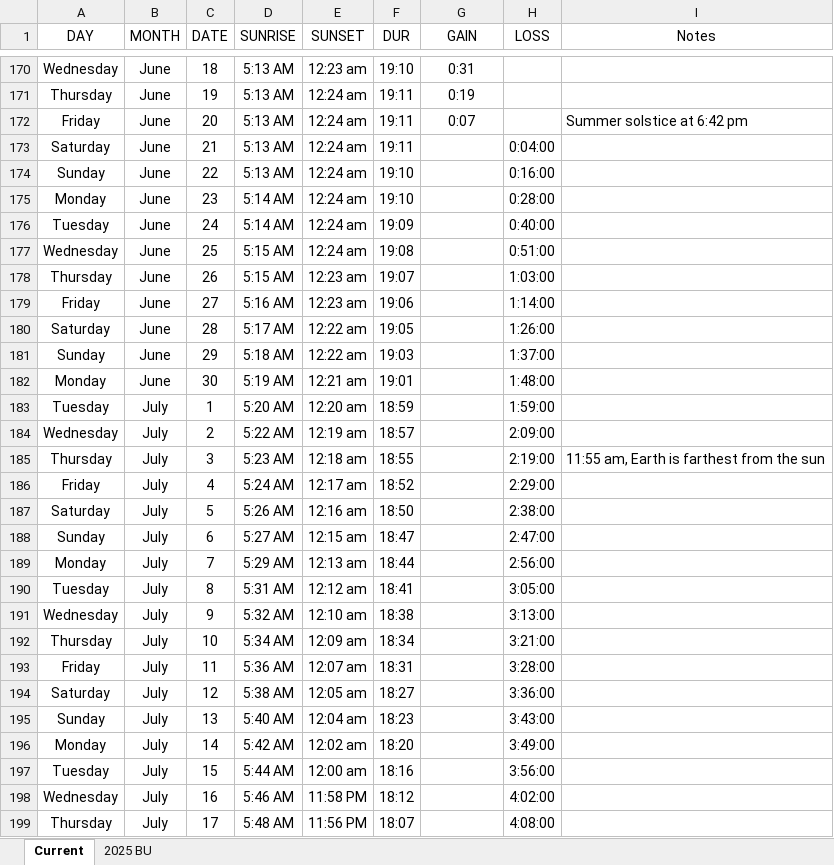
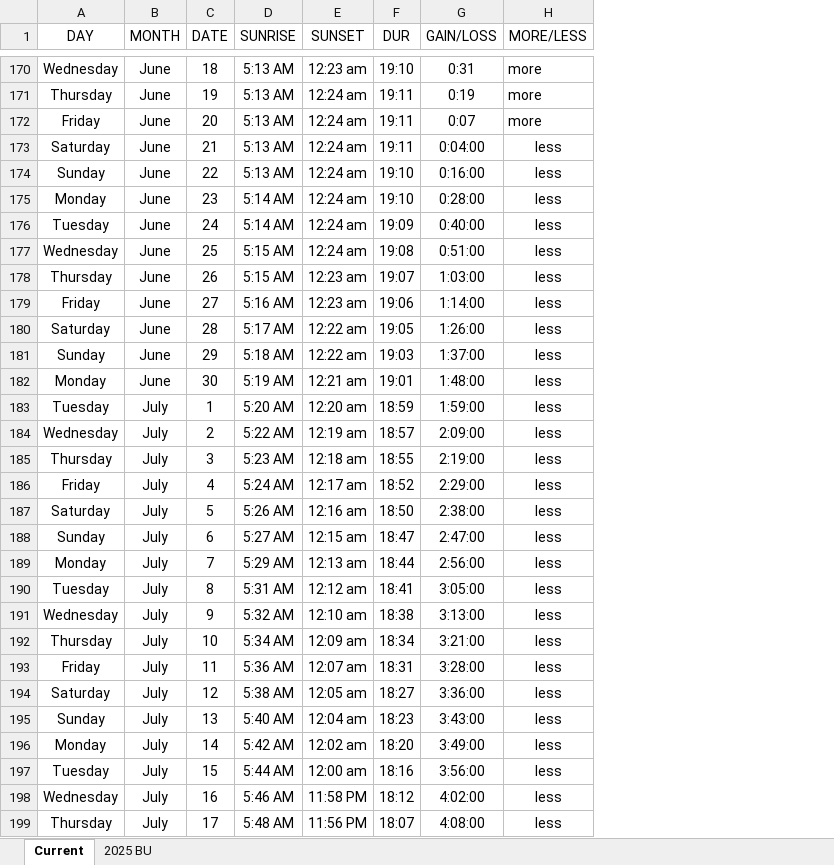
Before and after one commit to iUngerTime/KYKD-Script-Generator, an Excel workbook: Resources/2025 Tides and Daylight Scripts/2025 Bethel Daylight.xlsx, sheet Current, drawn as a sheet; only a part is shown, gaps mark what is left out; values as stored, in another font and other column widths than the file's, no borders; removed rows and columns are numbered as before the commit, all else as after; the diff covers the shown part only; the diff names each change by its address in the sheet, - before the commit and + after, or states it on an @@ line.

```diff
--- a/Resources/2025 Tides and Daylight Scripts/2025 Bethel Daylight.xlsx (sheet Current)
+++ b/Resources/2025 Tides and Daylight Scripts/2025 Bethel Daylight.xlsx (sheet Current)
-column H (LOSS), rows 173-199: 0:04:00 | 0:16:00 | 0:28:00 | 0:40:00 | 0:51:00 | 1:03:00 | 1:14:00 | 1:26:00 | 1:37:00 | 1:48:00 | 1:59:00 | 2:09:00 | 2:19:00 | 2:29:00 | 2:38:00 | 2:47:00 | 2:56:00 | 3:05:00 | 3:13:00 | 3:21:00 | 3:28:00 | 3:36:00 | 3:43:00 | 3:49:00 | 3:56:00 | 4:02:00 | 4:08:00
-column I (Notes), rows 172-185: Summer solstice at 6:42 pm |  |  |  |  |  |  |  |  |  |  |  |  | 11:55 am, Earth is farthest from the sun
+column H (MORE/LESS), rows 170-199: more | more | more | less | less | less | less | less | less | less | less | less | less | less | less | less | less | less | less | less | less | less | less | less | less | less | less | less | less | less
-G1: GAIN
+G1: GAIN/LOSS
-G173 (GAIN/LOSS): (empty)
+G173 (GAIN/LOSS): 0:04:00
-G174 (GAIN/LOSS): (empty)
+G174 (GAIN/LOSS): 0:16:00
-G175 (GAIN/LOSS): (empty)
+G175 (GAIN/LOSS): 0:28:00
-G176 (GAIN/LOSS): (empty)
+G176 (GAIN/LOSS): 0:40:00
-G177 (GAIN/LOSS): (empty)
+G177 (GAIN/LOSS): 0:51:00
-G178 (GAIN/LOSS): (empty)
+G178 (GAIN/LOSS): 1:03:00
-G179 (GAIN/LOSS): (empty)
+G179 (GAIN/LOSS): 1:14:00
-G180 (GAIN/LOSS): (empty)
+G180 (GAIN/LOSS): 1:26:00
-G181 (GAIN/LOSS): (empty)
+G181 (GAIN/LOSS): 1:37:00
-G182 (GAIN/LOSS): (empty)
+G182 (GAIN/LOSS): 1:48:00
-G183 (GAIN/LOSS): (empty)
+G183 (GAIN/LOSS): 1:59:00
-G184 (GAIN/LOSS): (empty)
+G184 (GAIN/LOSS): 2:09:00
-G185 (GAIN/LOSS): (empty)
+G185 (GAIN/LOSS): 2:19:00
-G186 (GAIN/LOSS): (empty)
+G186 (GAIN/LOSS): 2:29:00
-G187 (GAIN/LOSS): (empty)
+G187 (GAIN/LOSS): 2:38:00
-G188 (GAIN/LOSS): (empty)
+G188 (GAIN/LOSS): 2:47:00
-G189 (GAIN/LOSS): (empty)
+G189 (GAIN/LOSS): 2:56:00
-G190 (GAIN/LOSS): (empty)
+G190 (GAIN/LOSS): 3:05:00
-G191 (GAIN/LOSS): (empty)
+G191 (GAIN/LOSS): 3:13:00
-G192 (GAIN/LOSS): (empty)
+G192 (GAIN/LOSS): 3:21:00
-G193 (GAIN/LOSS): (empty)
+G193 (GAIN/LOSS): 3:28:00
-G194 (GAIN/LOSS): (empty)
+G194 (GAIN/LOSS): 3:36:00
-G195 (GAIN/LOSS): (empty)
+G195 (GAIN/LOSS): 3:43:00
-G196 (GAIN/LOSS): (empty)
+G196 (GAIN/LOSS): 3:49:00
-G197 (GAIN/LOSS): (empty)
+G197 (GAIN/LOSS): 3:56:00
-G198 (GAIN/LOSS): (empty)
+G198 (GAIN/LOSS): 4:02:00
-G199 (GAIN/LOSS): (empty)
+G199 (GAIN/LOSS): 4:08:00
```
Also changed, not shown: 157 edited cells elsewhere in this sheet, Resources/2026 Tides and Daylight Scripts/2026 Bethel Daylight.xlsx, 13 other files.
